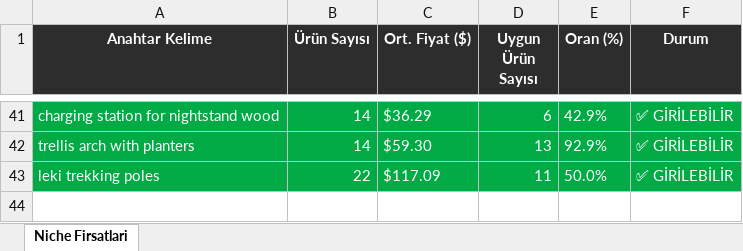
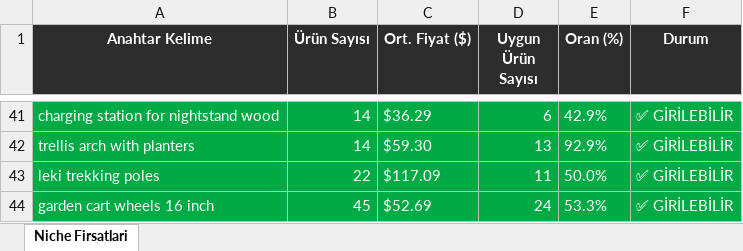
Before and after one commit to furkanarslan3445-coder/amazon-pl-research, an Excel workbook: output/amazon_niche_rapor_2026-04-06.xlsx, sheet Niche Firsatlari, drawn as a sheet; only a part is shown, gaps mark what is left out; values as stored, in another font and other column widths than the file's, no borders; the diff names each change by its address in the sheet, - before the commit and + after, or states it on an @@ line.

```diff
--- a/output/amazon_niche_rapor_2026-04-06.xlsx (sheet Niche Firsatlari)
+++ b/output/amazon_niche_rapor_2026-04-06.xlsx (sheet Niche Firsatlari)
+row 44: garden cart wheels 16 inch | 45 | $52.69 | 24 | 53.3% | ✅ GİRİLEBİLİR
```
Also changed, not shown: 1 other file.
